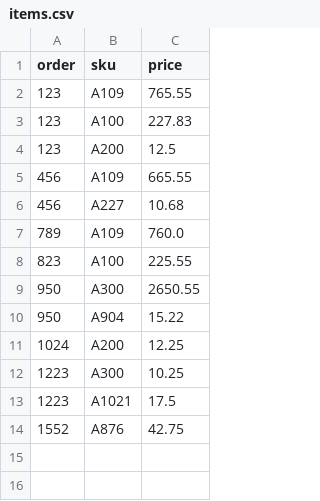
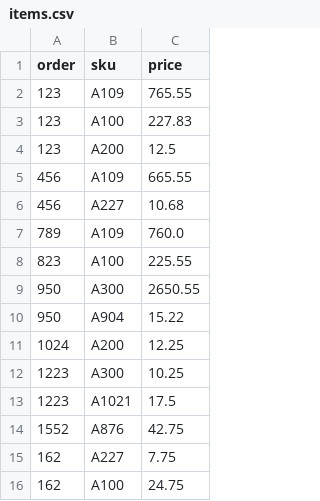
Before and after one commit to ausim/ToolsForDataAnalyticsAndModeling, a CSV file: data/orders/items.csv, drawn as a sheet; the diff names each change by its address in the sheet, - before the commit and + after, or states it on an @@ line.

```diff
--- a/data/orders/items.csv
+++ b/data/orders/items.csv
+row 15: 162 | A227 | 7.75
+row 16: 162 | A100 | 24.75
```
Also changed, not shown: data/orders/customers.csv, 2 other files.
